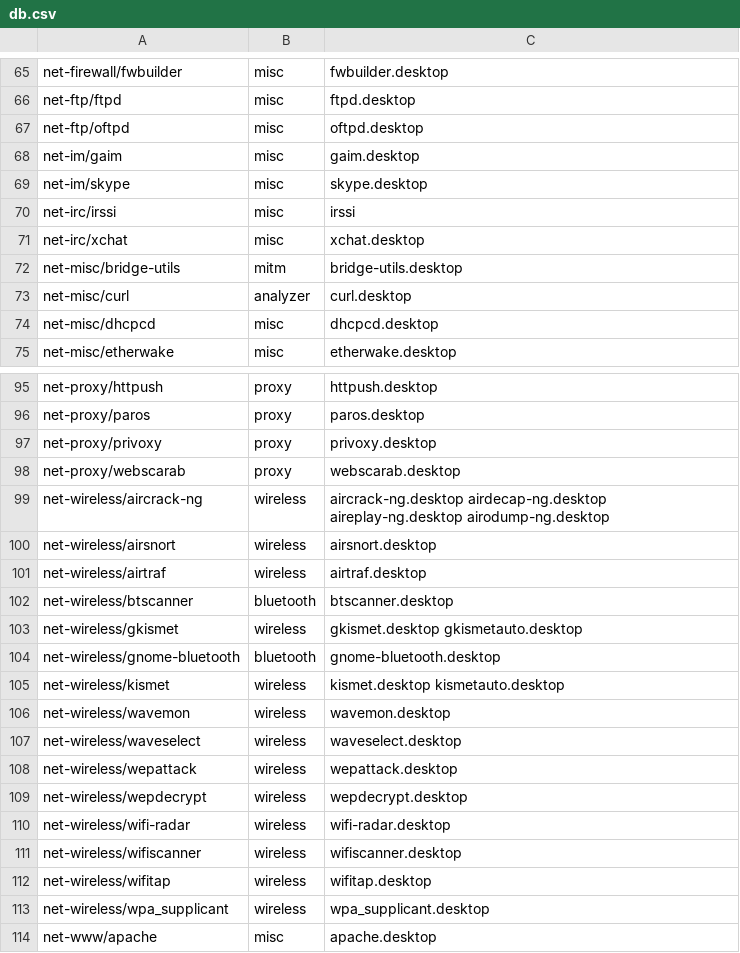
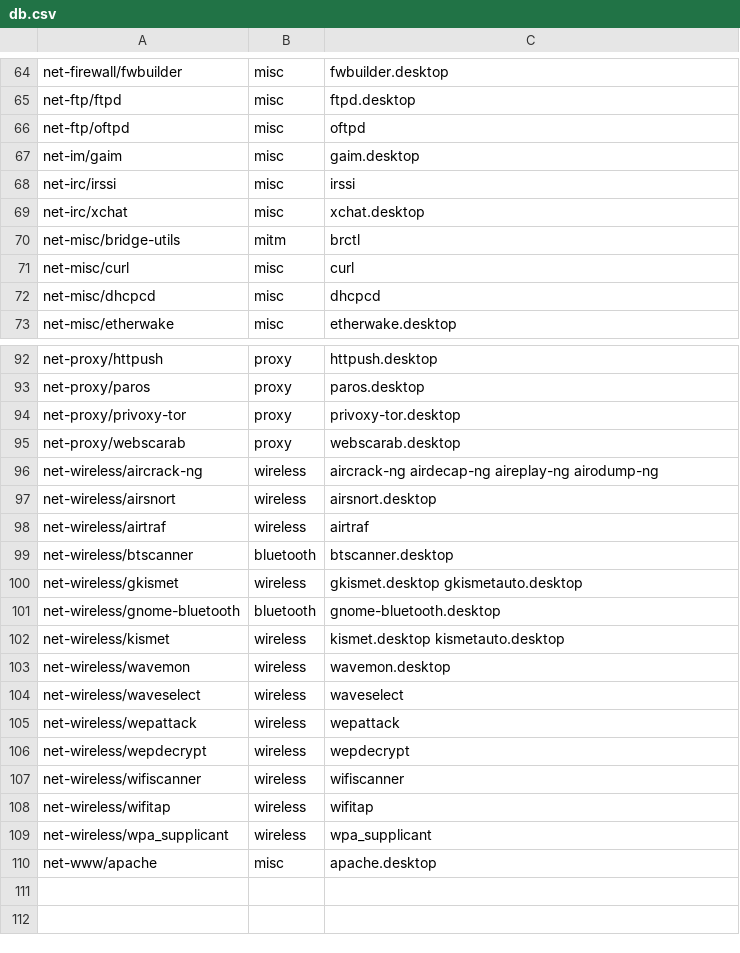
Before and after one commit to pentoo/pentoo-historical, a CSV file: trunk/genmenu/src/share/genmenu/db.csv, drawn as a sheet; only a part is shown, gaps mark what is left out; the diff covers the shown part only.

Commit message:
Fixed missing stuff

```diff
--- a/trunk/genmenu/src/share/genmenu/db.csv
+++ b/trunk/genmenu/src/share/genmenu/db.csv
@@ -66,10 +65,9 @@ net-firewall/fwbuilder,misc,fwbuilder.desktop
 net-ftp/ftpd,misc,ftpd.desktop
-net-ftp/oftpd,misc,oftpd.desktop
+net-ftp/oftpd,misc,oftpd
 net-im/gaim,misc,gaim.desktop
-net-im/skype,misc,skype.desktop
 net-irc/irssi,misc,irssi
 net-irc/xchat,misc,xchat.desktop
-net-misc/bridge-utils,mitm,bridge-utils.desktop
-net-misc/curl,analyzer,curl.desktop
-net-misc/dhcpcd,misc,dhcpcd.desktop
+net-misc/bridge-utils,mitm,brctl
+net-misc/curl,misc,curl
+net-misc/dhcpcd,misc,dhcpcd
 net-misc/etherwake,misc,etherwake.desktop
@@ -96,7 +93,7 @@ net-proxy/httpush,proxy,httpush.desktop
 net-proxy/paros,proxy,paros.desktop
-net-proxy/privoxy,proxy,privoxy.desktop
+net-proxy/privoxy-tor,proxy,privoxy-tor.desktop
 net-proxy/webscarab,proxy,webscarab.desktop
-net-wireless/aircrack-ng,wireless,aircrack-ng.desktop airdecap-ng.desktop aireplay-ng.desktop airodump-ng.desktop
+net-wireless/aircrack-ng,wireless,aircrack-ng airdecap-ng aireplay-ng airodump-ng
 net-wireless/airsnort,wireless,airsnort.desktop
-net-wireless/airtraf,wireless,airtraf.desktop
+net-wireless/airtraf,wireless,airtraf
 net-wireless/btscanner,bluetooth,btscanner.desktop
@@ -106,9 +103,8 @@ net-wireless/kismet,wireless,kismet.desktop kismetauto.desktop
 net-wireless/wavemon,wireless,wavemon.desktop
-net-wireless/waveselect,wireless,waveselect.desktop
-net-wireless/wepattack,wireless,wepattack.desktop
-net-wireless/wepdecrypt,wireless,wepdecrypt.desktop
-net-wireless/wifi-radar,wireless,wifi-radar.desktop
-net-wireless/wifiscanner,wireless,wifiscanner.desktop
-net-wireless/wifitap,wireless,wifitap.desktop
-net-wireless/wpa_supplicant,wireless,wpa_supplicant.desktop
+net-wireless/waveselect,wireless,waveselect
+net-wireless/wepattack,wireless,wepattack
+net-wireless/wepdecrypt,wireless,wepdecrypt
+net-wireless/wifiscanner,wireless,wifiscanner
+net-wireless/wifitap,wireless,wifitap
+net-wireless/wpa_supplicant,wireless,wpa_supplicant
 net-www/apache,misc,apache.desktop
```
Also changed, not shown: 2 removed rows elsewhere in this file.
